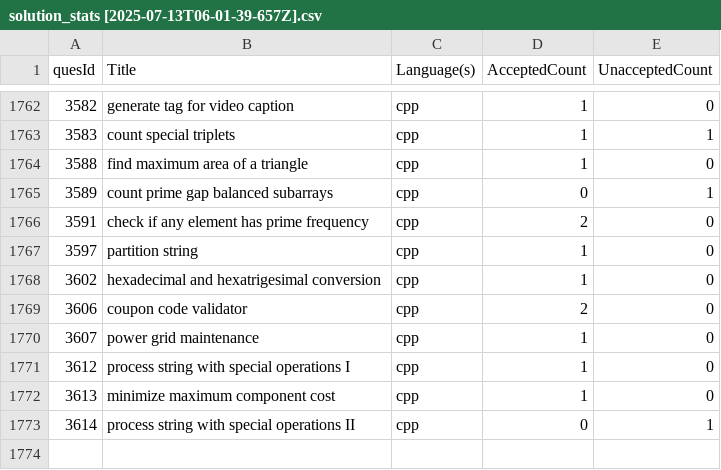
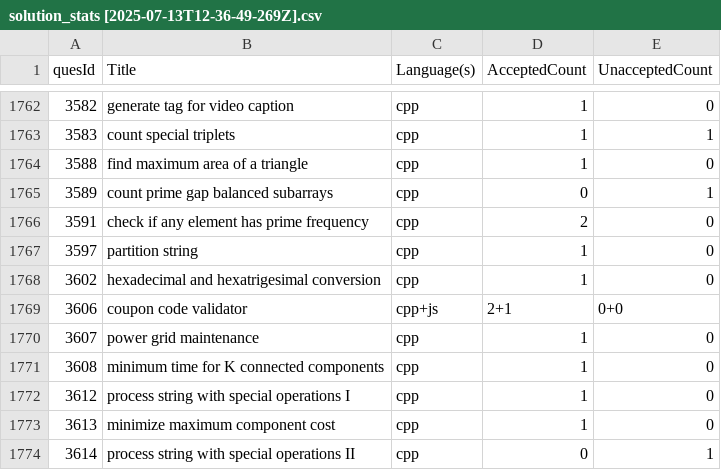
Before and after one commit to shivanshsanoria1/LeetcodeSolutions, a CSV file: stats/generated/solution_stats [2025-07-13T12-36-49-269Z].csv (was stats/generated/solution_stats [2025-07-13T06-01-39-657Z].csv), drawn as a sheet; only a part is shown, gaps mark what is left out.

```diff
--- a/stats/generated/solution_stats [2025-07-13T06-01-39-657Z].csv
+++ b/stats/generated/solution_stats [2025-07-13T12-36-49-269Z].csv
@@ -1768,4 +1768,5 @@ quesId,Title,Language(s),AcceptedCount,UnacceptedCount
 3602,hexadecimal and hexatrigesimal conversion,cpp,1,0
-3606,coupon code validator,cpp,2,0
+3606,coupon code validator,cpp+js,2+1,0+0
 3607,power grid maintenance,cpp,1,0
+3608,minimum time for K connected components,cpp,1,0
 3612,process string with special operations I,cpp,1,0
```
Also changed, not shown: 5 other files.
